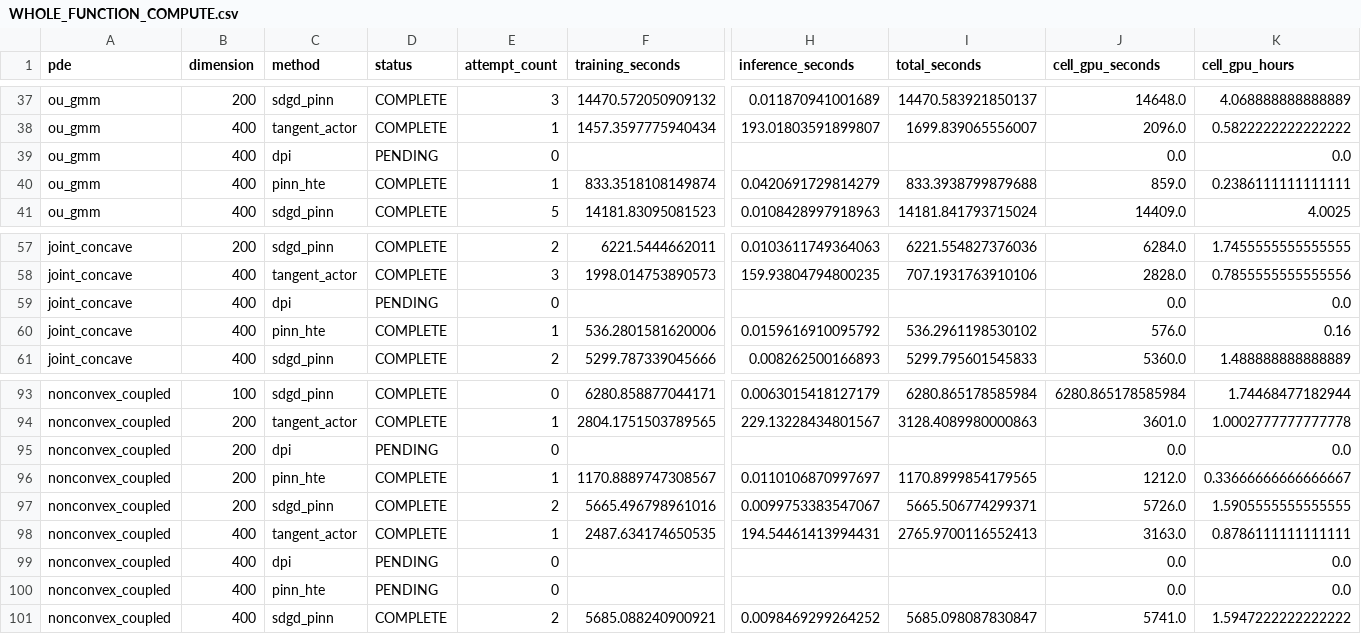
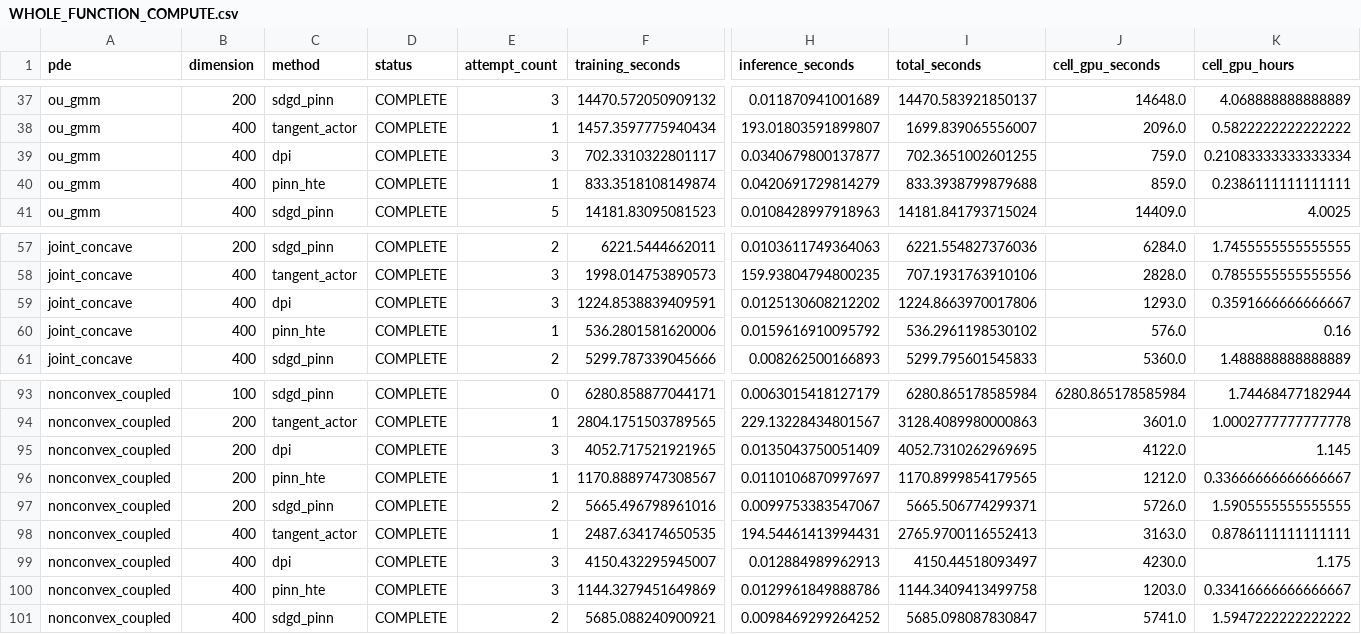
Before and after one commit to Samyep/numerical_PDE, a CSV file: invariant_region_mlp/results/tangent_actor_icml_final_suite/WHOLE_FUNCTION_COMPUTE.csv, drawn as a sheet; only a part is shown, gaps mark what is left out; the diff covers the shown part only; the diff names each change by its address in the sheet, - before the commit and + after, or states it on an @@ line.

```diff
--- a/invariant_region_mlp/results/tangent_actor_icml_final_suite/WHOLE_FUNCTION_COMPUTE.csv
+++ b/invariant_region_mlp/results/tangent_actor_icml_final_suite/WHOLE_FUNCTION_COMPUTE.csv
-D39 (status): PENDING
+D39 (status): COMPLETE
-E39 (attempt_count): 0
+E39 (attempt_count): 3
-F39 (training_seconds): (empty)
+F39 (training_seconds): 702.3310322801117
-H39 (inference_seconds): (empty)
+H39 (inference_seconds): 0.0340679800137877
-I39 (total_seconds): (empty)
+I39 (total_seconds): 702.3651002601255
-J39 (cell_gpu_seconds): 0.0
+J39 (cell_gpu_seconds): 759.0
-K39 (cell_gpu_hours): 0.0
+K39 (cell_gpu_hours): 0.21083333333333334
-D59 (status): PENDING
+D59 (status): COMPLETE
-E59 (attempt_count): 0
+E59 (attempt_count): 3
-F59 (training_seconds): (empty)
+F59 (training_seconds): 1224.8538839409591
-H59 (inference_seconds): (empty)
+H59 (inference_seconds): 0.0125130608212202
-I59 (total_seconds): (empty)
+I59 (total_seconds): 1224.8663970017806
-J59 (cell_gpu_seconds): 0.0
+J59 (cell_gpu_seconds): 1293.0
-K59 (cell_gpu_hours): 0.0
+K59 (cell_gpu_hours): 0.3591666666666667
-D95 (status): PENDING
+D95 (status): COMPLETE
-E95 (attempt_count): 0
+E95 (attempt_count): 3
-F95 (training_seconds): (empty)
+F95 (training_seconds): 4052.717521921965
-H95 (inference_seconds): (empty)
+H95 (inference_seconds): 0.0135043750051409
-I95 (total_seconds): (empty)
+I95 (total_seconds): 4052.7310262969695
-J95 (cell_gpu_seconds): 0.0
+J95 (cell_gpu_seconds): 4122.0
-K95 (cell_gpu_hours): 0.0
+K95 (cell_gpu_hours): 1.145
-D99:D100 (status): PENDING
+D99:D100 (status): COMPLETE
-E99:E100 (attempt_count): 0
+E99:E100 (attempt_count): 3
-F99 (training_seconds): (empty)
+F99 (training_seconds): 4150.432295945007
-H99 (inference_seconds): (empty)
+H99 (inference_seconds): 0.012884989962913
-I99 (total_seconds): (empty)
+I99 (total_seconds): 4150.44518093497
-J99 (cell_gpu_seconds): 0.0
+J99 (cell_gpu_seconds): 4230.0
-K99 (cell_gpu_hours): 0.0
+K99 (cell_gpu_hours): 1.175
-F100 (training_seconds): (empty)
+F100 (training_seconds): 1144.3279451649869
-H100 (inference_seconds): (empty)
+H100 (inference_seconds): 0.0129961849888786
-I100 (total_seconds): (empty)
+I100 (total_seconds): 1144.3409413499758
-J100 (cell_gpu_seconds): 0.0
+J100 (cell_gpu_seconds): 1203.0
-K100 (cell_gpu_hours): 0.0
+K100 (cell_gpu_hours): 0.33416666666666667
```
Also changed, not shown: 7 edited cells elsewhere in this file, invariant_region_mlp/results/tangent_actor_icml_final_suite/DIMENSION_SCALING.csv, invariant_region_mlp/results/tangent_actor_icml_final_suite/NATIVE_POINT_RESULTS.csv, 28 other files.
